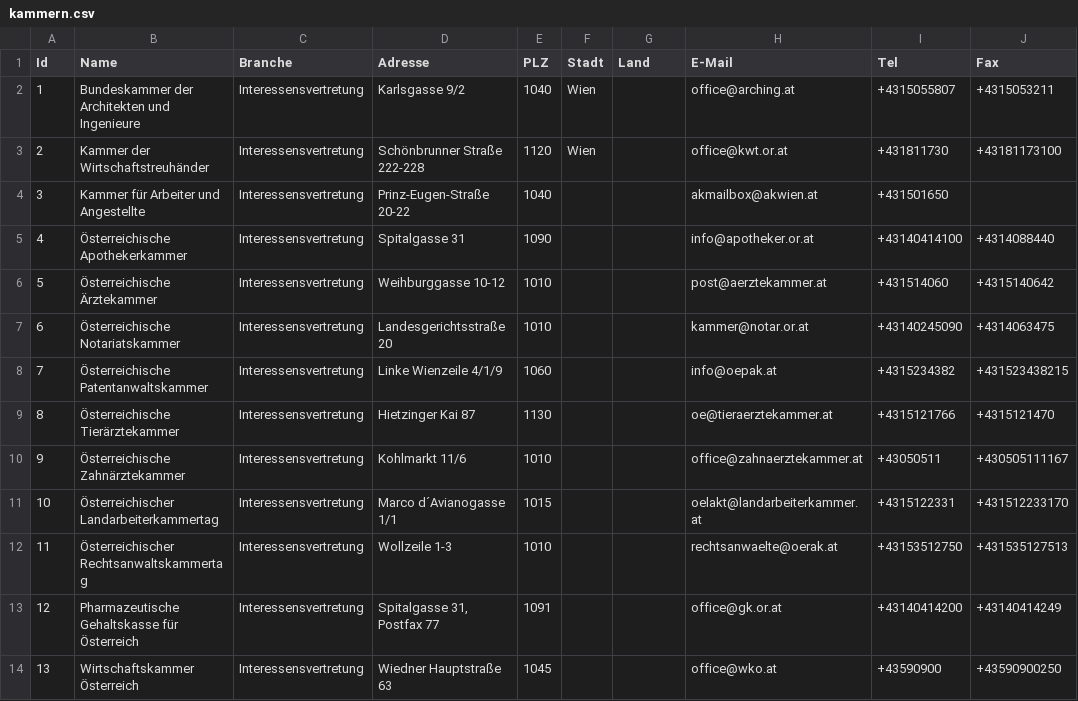
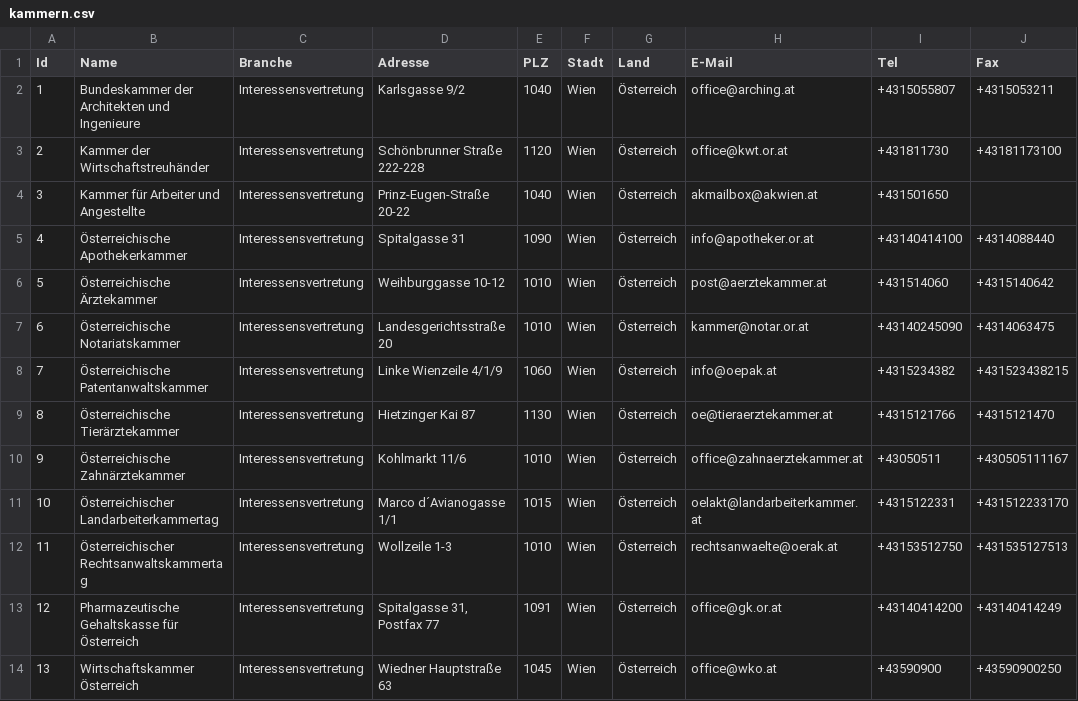
Before and after one commit to cyber-perikarp/auskunftsbegehren_at_adressen, a CSV file: bund/kammern.csv, drawn as a sheet.

Commit message:
bund/kammern.csv

```diff
--- a/bund/kammern.csv
+++ b/bund/kammern.csv
@@ -1,14 +1,14 @@
 "Id","Name","Branche","Adresse","PLZ","Stadt","Land","E-Mail","Tel","Fax"
-1,"Bundeskammer der Architekten und Ingenieure","Interessensvertretung","Karlsgasse 9/2",1040,"Wien",,"office@arching.at","+4315055807","+4315053211"
-2,"Kammer der Wirtschaftstreuhänder","Interessensvertretung","Schönbrunner Straße 222-228",1120,"Wien",,"office@kwt.or.at","+431811730","+43181173100"
-3,"Kammer für Arbeiter und Angestellte","Interessensvertretung","Prinz-Eugen-Straße 20-22",1040,,,"akmailbox@akwien.at","+431501650",
-4,"Österreichische Apothekerkammer","Interessensvertretung","Spitalgasse 31",1090,,,"info@apotheker.or.at","+43140414100","+4314088440"
-5,"Österreichische Ärztekammer","Interessensvertretung","Weihburggasse 10-12",1010,,,"post@aerztekammer.at","+431514060","+4315140642"
-6,"Österreichische Notariatskammer","Interessensvertretung","Landesgerichtsstraße 20 ",1010,,,"kammer@notar.or.at","+43140245090","+4314063475"
-7,"Österreichische Patentanwaltskammer","Interessensvertretung","Linke Wienzeile 4/1/9",1060,,,"info@oepak.at","+4315234382","+431523438215"
-8,"Österreichische Tierärztekammer","Interessensvertretung","Hietzinger Kai 87",1130,,,"oe@tieraerztekammer.at","+4315121766","+4315121470"
-9,"Österreichische Zahnärztekammer","Interessensvertretung","Kohlmarkt 11/6",1010,,,"office@zahnaerztekammer.at","+43050511","+430505111167"
-10,"Österreichischer Landarbeiterkammertag","Interessensvertretung","Marco d´Avianogasse 1/1",1015,,,"oelakt@landarbeiterkammer.at","+4315122331","+431512233170"
-11,"Österreichischer Rechtsanwaltskammertag","Interessensvertretung","Wollzeile 1-3",1010,,,"rechtsanwaelte@oerak.at","+43153512750","+431535127513"
-12,"Pharmazeutische Gehaltskasse für Österreich","Interessensvertretung","Spitalgasse 31, Postfax 77",1091,,,"office@gk.or.at","+43140414200","+43140414249"
-13,"Wirtschaftskammer Österreich","Interessensvertretung","Wiedner Hauptstraße 63",1045,,,"office@wko.at","+43590900","+43590900250"
+1,"Bundeskammer der Architekten und Ingenieure","Interessensvertretung","Karlsgasse 9/2",1040,"Wien","Österreich","office@arching.at","+4315055807","+4315053211"
+2,"Kammer der Wirtschaftstreuhänder","Interessensvertretung","Schönbrunner Straße 222-228",1120,"Wien","Österreich","office@kwt.or.at","+431811730","+43181173100"
+3,"Kammer für Arbeiter und Angestellte","Interessensvertretung","Prinz-Eugen-Straße 20-22",1040,"Wien","Österreich","akmailbox@akwien.at","+431501650",
+4,"Österreichische Apothekerkammer","Interessensvertretung","Spitalgasse 31",1090,"Wien","Österreich","info@apotheker.or.at","+43140414100","+4314088440"
+5,"Österreichische Ärztekammer","Interessensvertretung","Weihburggasse 10-12",1010,"Wien","Österreich","post@aerztekammer.at","+431514060","+4315140642"
+6,"Österreichische Notariatskammer","Interessensvertretung","Landesgerichtsstraße 20 ",1010,"Wien","Österreich","kammer@notar.or.at","+43140245090","+4314063475"
+7,"Österreichische Patentanwaltskammer","Interessensvertretung","Linke Wienzeile 4/1/9",1060,"Wien","Österreich","info@oepak.at","+4315234382","+431523438215"
+8,"Österreichische Tierärztekammer","Interessensvertretung","Hietzinger Kai 87",1130,"Wien","Österreich","oe@tieraerztekammer.at","+4315121766","+4315121470"
+9,"Österreichische Zahnärztekammer","Interessensvertretung","Kohlmarkt 11/6",1010,"Wien","Österreich","office@zahnaerztekammer.at","+43050511","+430505111167"
+10,"Österreichischer Landarbeiterkammertag","Interessensvertretung","Marco d´Avianogasse 1/1",1015,"Wien","Österreich","oelakt@landarbeiterkammer.at","+4315122331","+431512233170"
+11,"Österreichischer Rechtsanwaltskammertag","Interessensvertretung","Wollzeile 1-3",1010,"Wien","Österreich","rechtsanwaelte@oerak.at","+43153512750","+431535127513"
+12,"Pharmazeutische Gehaltskasse für Österreich","Interessensvertretung","Spitalgasse 31, Postfax 77",1091,"Wien","Österreich","office@gk.or.at","+43140414200","+43140414249"
+13,"Wirtschaftskammer Österreich","Interessensvertretung","Wiedner Hauptstraße 63",1045,"Wien","Österreich","office@wko.at","+43590900","+43590900250"
```
Also changed, not shown: bund/staatsnahe_staatseigene_unternehmen.csv.
